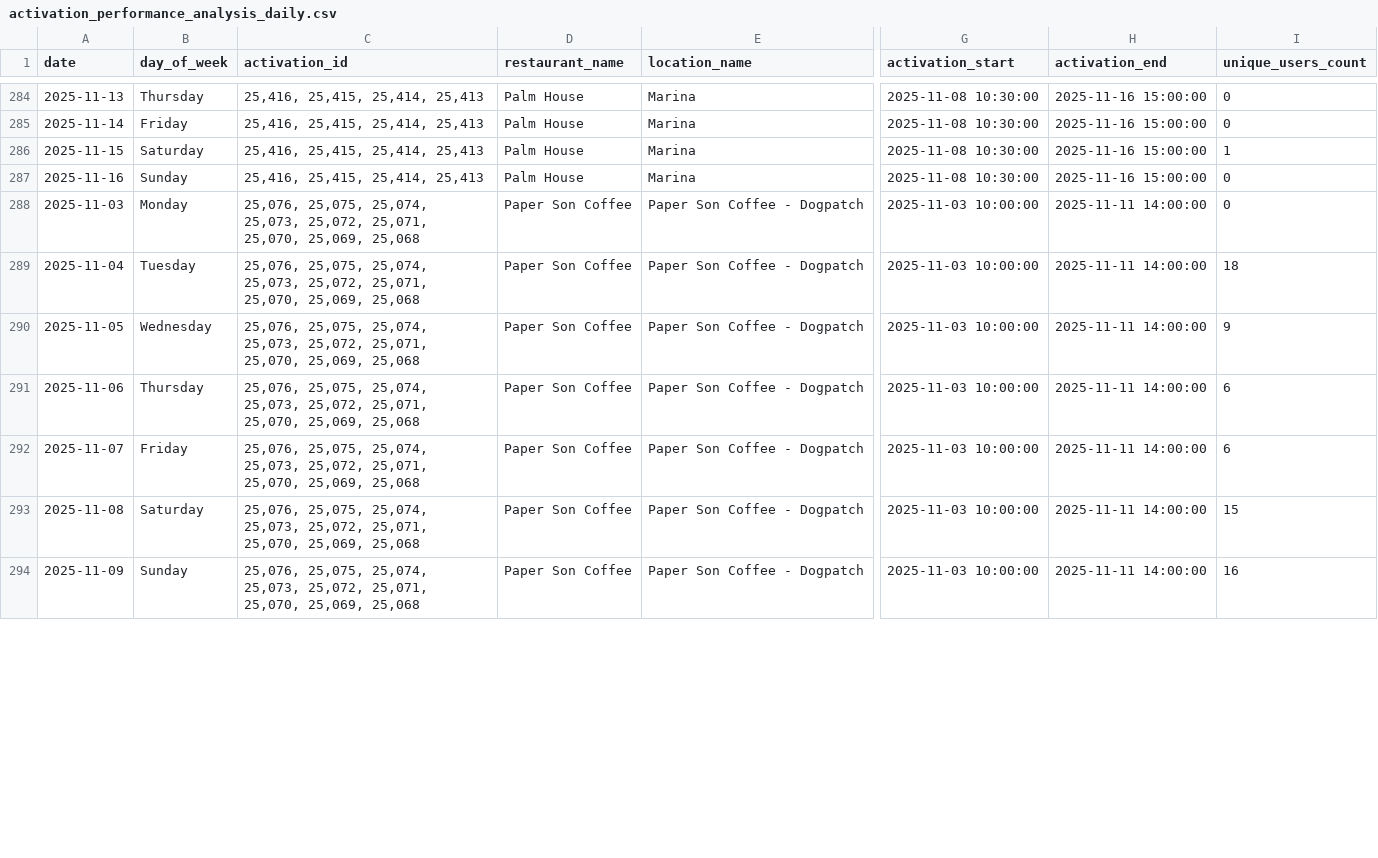
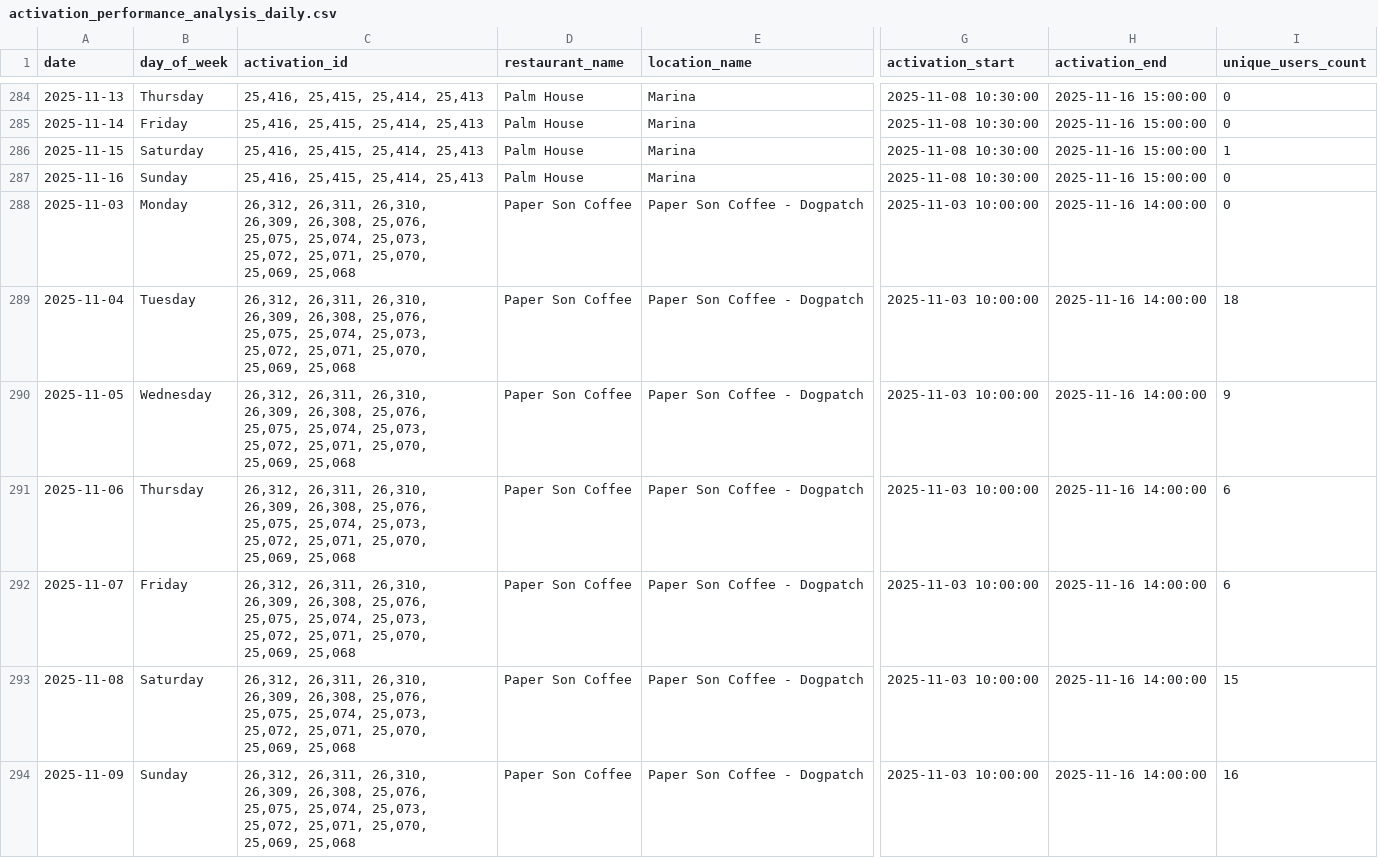
Before and after one commit to maddieblackbird/self-funded-activations-analysis, a CSV file: activation_performance_analysis_daily.csv, drawn as a sheet; only a part is shown, gaps mark what is left out; the diff covers the shown part only; the diff names each change by its address in the sheet, - before the commit and + after, or states it on an @@ line.

```diff
--- a/activation_performance_analysis_daily.csv
+++ b/activation_performance_analysis_daily.csv
-C288:C294 (activation_id): 25,076, 25,075,…
+C288:C294 (activation_id): 26,312, 26,311, 26,310, 26,309, 26,308, 25,076, 25,075,…
-H288:H294 (activation_end): 2025-11-11 14:00:00
+H288:H294 (activation_end): 2025-11-16 14:00:00
```
Also changed, not shown: 40 edited cells elsewhere in this file, activation_performance_analysis_weekly.csv, 1 other file.
